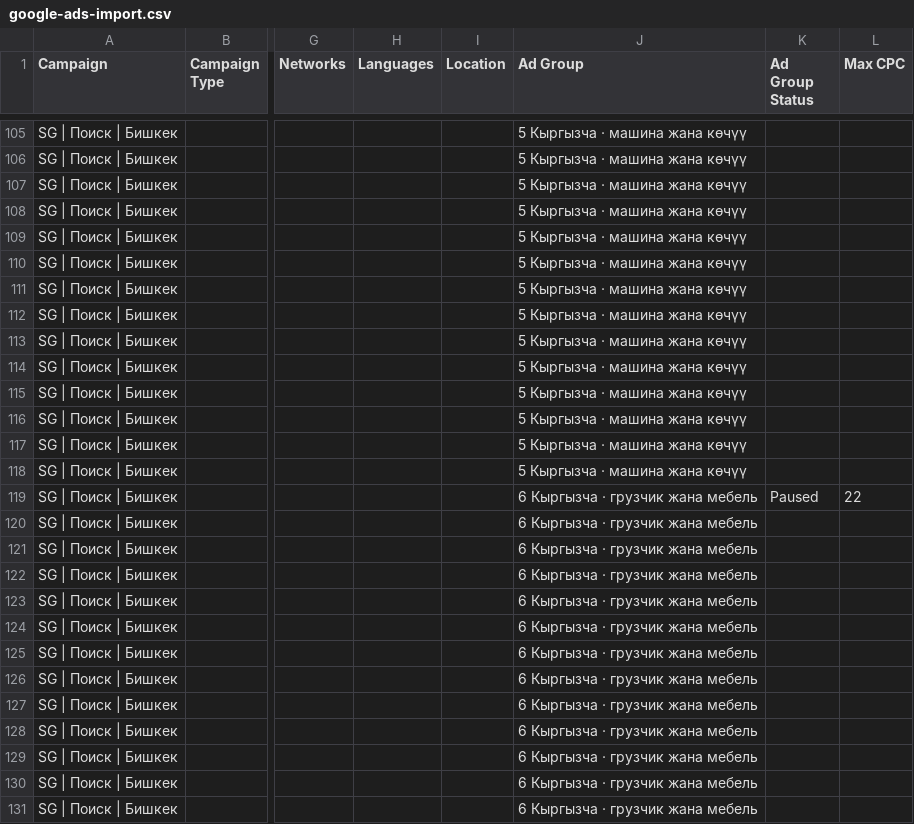
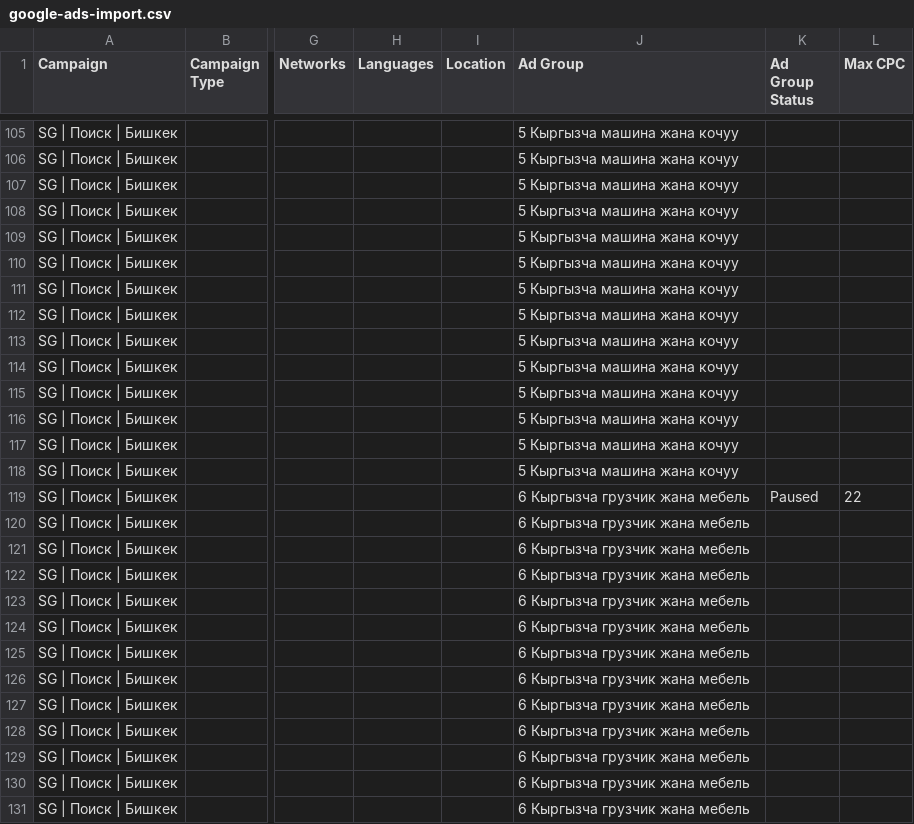
Before and after one commit to jssoft20-sys/Lux, a CSV file: ads/google-ads-import.csv, drawn as a sheet; only a part is shown, gaps mark what is left out; the diff covers the shown part only; the diff names each change by its address in the sheet, - before the commit and + after, or states it on an @@ line.

```diff
--- a/ads/google-ads-import.csv
+++ b/ads/google-ads-import.csv
-J105:J118 (Ad Group): 5 Кыргызча · машина жана көчүү
+J105:J118 (Ad Group): 5 Кыргызча машина жана кочуу
-J119:J131 (Ad Group): 6 Кыргызча · грузчик жана мебель
+J119:J131 (Ad Group): 6 Кыргызча грузчик жана мебель
```
Also changed, not shown: 53 edited cells elsewhere in this file, ads/ads.csv, ads/keywords.csv, 15 other files.
